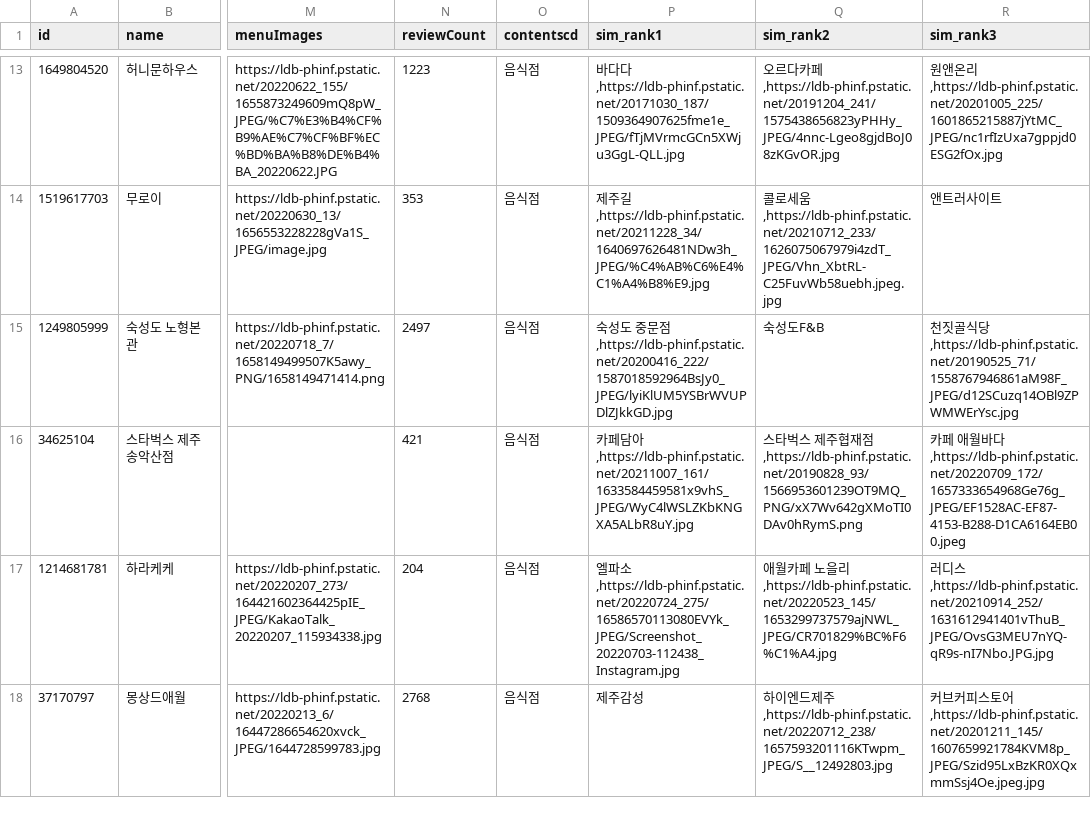
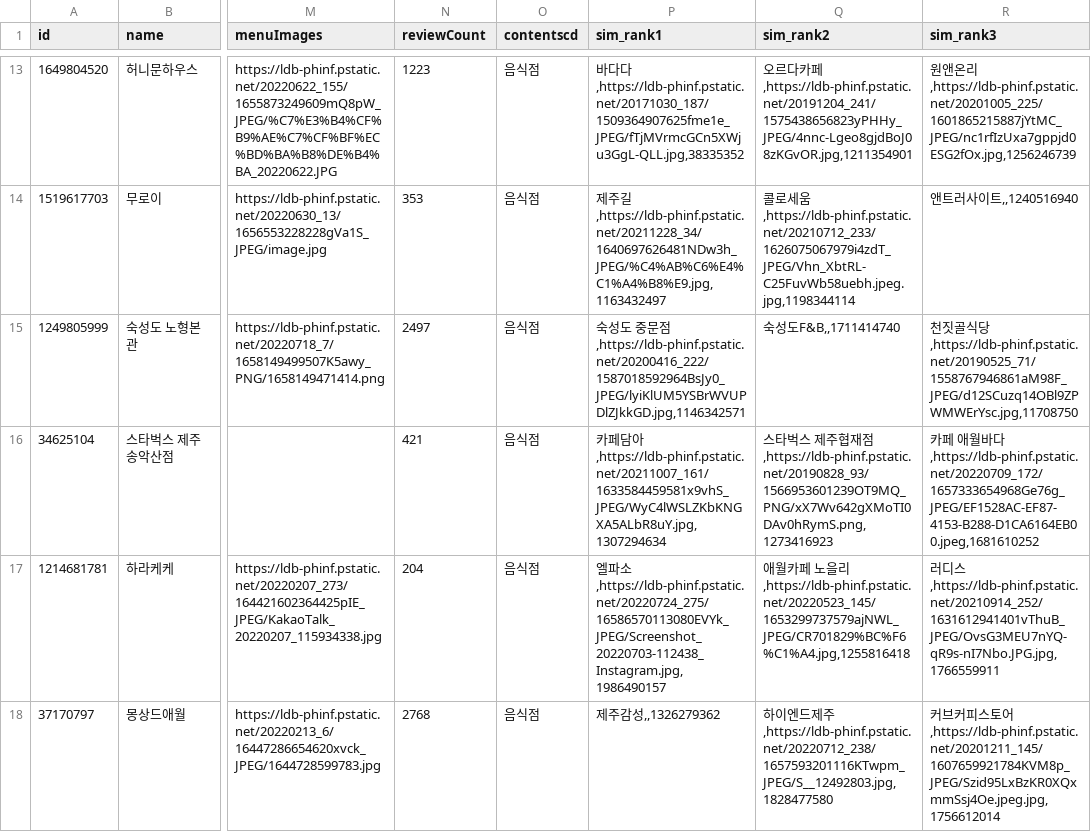
Before and after one commit to j1w1s28/jeju_project, a CSV file: data/analyze/리뷰키워드기반음식점추천추가.csv, drawn as a sheet; only a part is shown, gaps mark what is left out; the diff covers the shown part only; the diff names each change by its address in the sheet, - before the commit and + after, or states it on an @@ line.

```diff
--- a/data/analyze/리뷰키워드기반음식점추천추가.csv
+++ b/data/analyze/리뷰키워드기반음식점추천추가.csv
-P13 (sim_rank1): …다다,https://ldb-phinf.pstatic.net/20171030_187/1509364907625fme1e_JPEG/fTjMVrmcGCn5XWju3GgL-QLL.jpg
+P13 (sim_rank1): …다다,https://ldb-phinf.pstatic.net/20171030_187/1509364907625fme1e_JPEG/fTjMVrmcGCn5XWju3GgL-QLL.jpg,38335352
-Q13 (sim_rank2): …카페,https://ldb-phinf.pstatic.net/20191204_241/1575438656823yPHHy_JPEG/4nnc-Lgeo8gjdBoJ08zKGvOR.jpg
+Q13 (sim_rank2): …카페,https://ldb-phinf.pstatic.net/20191204_241/1575438656823yPHHy_JPEG/4nnc-Lgeo8gjdBoJ08zKGvOR.jpg,1211354901
-R13 (sim_rank3): …온리,https://ldb-phinf.pstatic.net/20201005_225/1601865215887jYtMC_JPEG/nc1rfIzUxa7gppjd0ESG2fOx.jpg
+R13 (sim_rank3): …온리,https://ldb-phinf.pstatic.net/20201005_225/1601865215887jYtMC_JPEG/nc1rfIzUxa7gppjd0ESG2fOx.jpg,1256246739
-P14 (sim_rank1): …주길,https://ldb-phinf.pstatic.net/20211228_34/1640697626481NDw3h_JPEG/%C4%AB%C6%E4%C1%A4%B8%E9.jpg
+P14 (sim_rank1): …주길,https://ldb-phinf.pstatic.net/20211228_34/1640697626481NDw3h_JPEG/%C4%AB%C6%E4%C1%A4%B8%E9.jpg,1163432497
-Q14 (sim_rank2): …세움,https://ldb-phinf.pstatic.net/20210712_233/1626075067979i4zdT_JPEG/Vhn_XbtRL-C25FuvWb58uebh.jpeg.jpg
+Q14 (sim_rank2): …세움,https://ldb-phinf.pstatic.net/20210712_233/1626075067979i4zdT_JPEG/Vhn_XbtRL-C25FuvWb58uebh.jpeg.jpg,1198344114
-R14 (sim_rank3): 앤트러사이트
+R14 (sim_rank3): 앤트러사이트,,1240516940
-P15 (sim_rank1): …문점,https://ldb-phinf.pstatic.net/20200416_222/1587018592964BsJy0_JPEG/lyiKlUM5YSBrWVUPDlZJkkGD.jpg
+P15 (sim_rank1): …문점,https://ldb-phinf.pstatic.net/20200416_222/1587018592964BsJy0_JPEG/lyiKlUM5YSBrWVUPDlZJkkGD.jpg,1146342571
-Q15 (sim_rank2): 숙성도F&B
+Q15 (sim_rank2): 숙성도F&B,,1711414740
-R15 (sim_rank3): …식당,https://ldb-phinf.pstatic.net/20190525_71/1558767946861aM98F_JPEG/d12SCuzq14OBl9ZPWMWErYsc.jpg
+R15 (sim_rank3): …식당,https://ldb-phinf.pstatic.net/20190525_71/1558767946861aM98F_JPEG/d12SCuzq14OBl9ZPWMWErYsc.jpg,11708750
-P16 (sim_rank1): …담아,https://ldb-phinf.pstatic.net/20211007_161/1633584459581x9vhS_JPEG/WyC4lWSLZKbKNGXA5ALbR8uY.jpg
+P16 (sim_rank1): …담아,https://ldb-phinf.pstatic.net/20211007_161/1633584459581x9vhS_JPEG/WyC4lWSLZKbKNGXA5ALbR8uY.jpg,1307294634
-Q16 (sim_rank2): …재점,https://ldb-phinf.pstatic.net/20190828_93/1566953601239OT9MQ_PNG/xX7Wv642gXMoTI0DAv0hRymS.png
+Q16 (sim_rank2): …재점,https://ldb-phinf.pstatic.net/20190828_93/1566953601239OT9MQ_PNG/xX7Wv642gXMoTI0DAv0hRymS.png,1273416923
-R16 (sim_rank3): …바다,https://ldb-phinf.pstatic.net/20220709_172/1657333654968Ge76g_JPEG/EF1528AC-EF87-4153-B288-D1CA6164EB00.jpeg
+R16 (sim_rank3): …바다,https://ldb-phinf.pstatic.net/20220709_172/1657333654968Ge76g_JPEG/EF1528AC-EF87-4153-B288-D1CA6164EB00.jpeg,1681610252
-P17 (sim_rank1): …파소,https://ldb-phinf.pstatic.net/20220724_275/16586570113080EVYk_JPEG/Screenshot_20220703-112438_Instagram.jpg
+P17 (sim_rank1): …파소,https://ldb-phinf.pstatic.net/20220724_275/16586570113080EVYk_JPEG/Screenshot_20220703-112438_Instagram.jpg,1986490157
-Q17 (sim_rank2): …을리,https://ldb-phinf.pstatic.net/20220523_145/1653299737579ajNWL_JPEG/CR701829%BC%F6%C1%A4.jpg
+Q17 (sim_rank2): …을리,https://ldb-phinf.pstatic.net/20220523_145/1653299737579ajNWL_JPEG/CR701829%BC%F6%C1%A4.jpg,1255816418
-R17 (sim_rank3): …디스,https://ldb-phinf.pstatic.net/20210914_252/1631612941401vThuB_JPEG/OvsG3MEU7nYQ-qR9s-nI7Nbo.JPG.jpg
+R17 (sim_rank3): …디스,https://ldb-phinf.pstatic.net/20210914_252/1631612941401vThuB_JPEG/OvsG3MEU7nYQ-qR9s-nI7Nbo.JPG.jpg,1766559911
-P18 (sim_rank1): 제주감성
+P18 (sim_rank1): 제주감성,,1326279362
-Q18 (sim_rank2): …제주,https://ldb-phinf.pstatic.net/20220712_238/1657593201116KTwpm_JPEG/S__12492803.jpg
+Q18 (sim_rank2): …제주,https://ldb-phinf.pstatic.net/20220712_238/1657593201116KTwpm_JPEG/S__12492803.jpg,1828477580
-R18 (sim_rank3): …토어,https://ldb-phinf.pstatic.net/20201211_145/1607659921784KVM8p_JPEG/Szid95LxBzKR0XQxmmSsj4Oe.jpeg.jpg
+R18 (sim_rank3): …토어,https://ldb-phinf.pstatic.net/20201211_145/1607659921784KVM8p_JPEG/Szid95LxBzKR0XQxmmSsj4Oe.jpeg.jpg,1756612014
```
Also changed, not shown: 146 edited cells elsewhere in this file, 3 other files.
